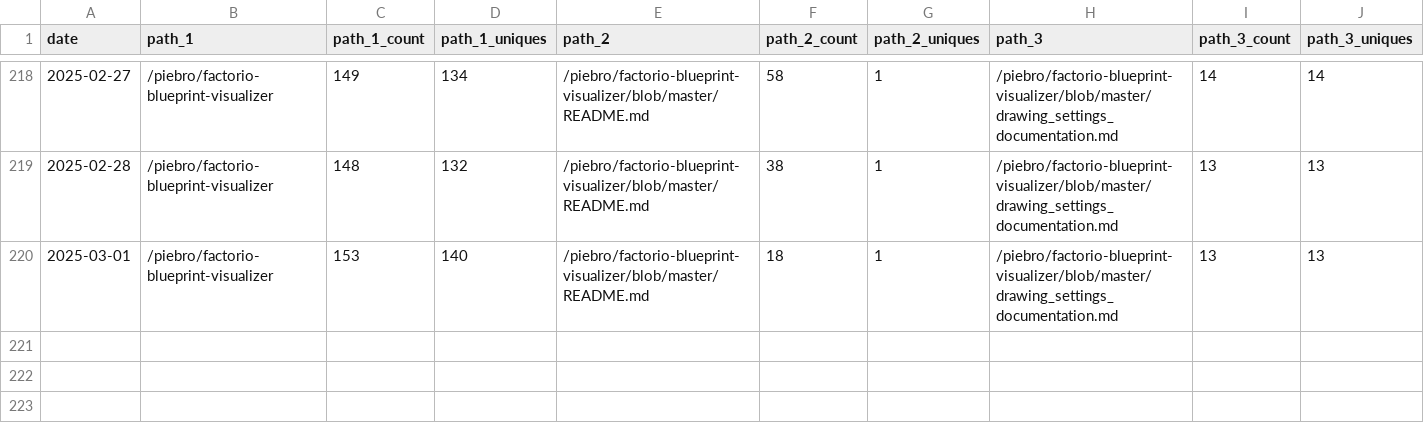
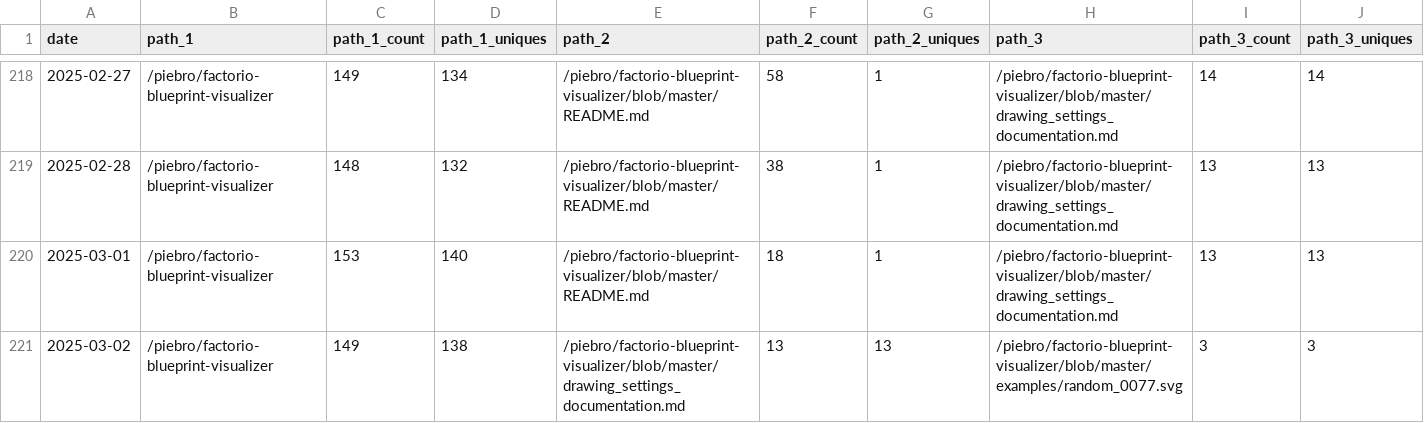
Before and after one commit to piebro/github-repo-traffic-stats, a CSV file: data/github_paths/factorio-blueprint-visualizer.csv, drawn as a sheet; only a part is shown, gaps mark what is left out; rows hold the shown columns only; the diff names each change by its address in the sheet, - before the commit and + after, or states it on an @@ line.

```diff
--- a/data/github_paths/factorio-blueprint-visualizer.csv
+++ b/data/github_paths/factorio-blueprint-visualizer.csv
+row 221: 2025-03-02 | /piebro/factorio-blueprint-visualizer | 149 | 138 | /piebro/factorio-blueprint-visualizer/blob/master/drawing_settings_documentation.md | 13 | 13 | /piebro/factorio-blueprint-visualizer/blob/master/examples/random_0077.svg | 3 | 3
```
Also changed, not shown: data/github_paths/deutsche-bahn-data.csv, data/github_paths/openstreetmap-statistics.csv, 45 other files.
